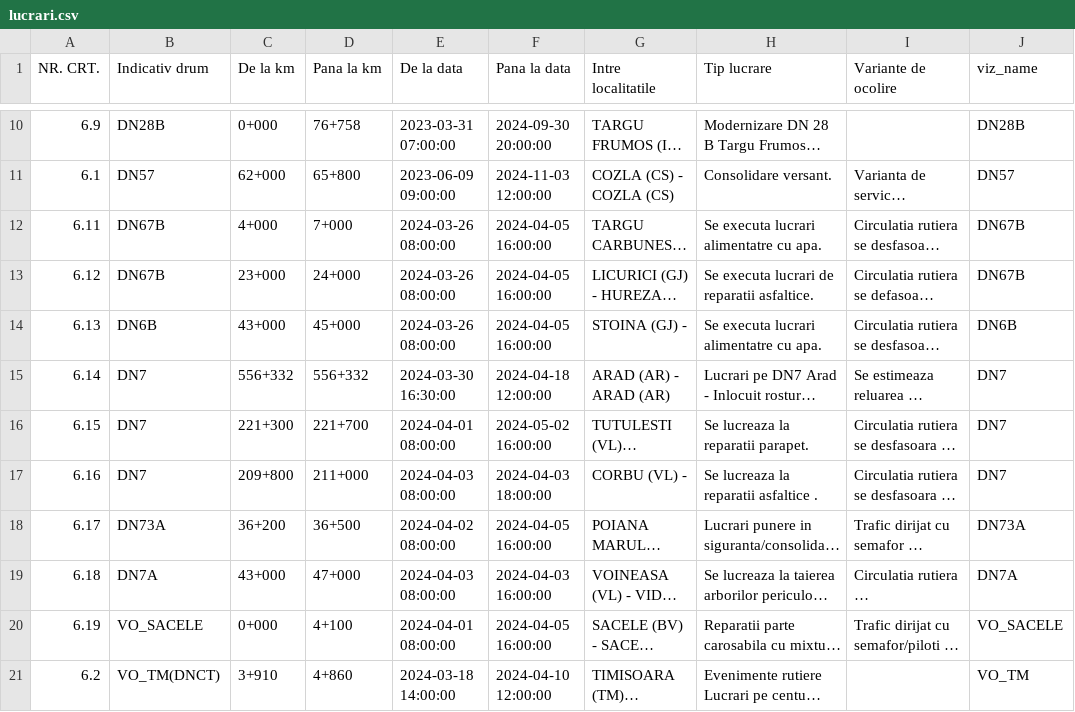
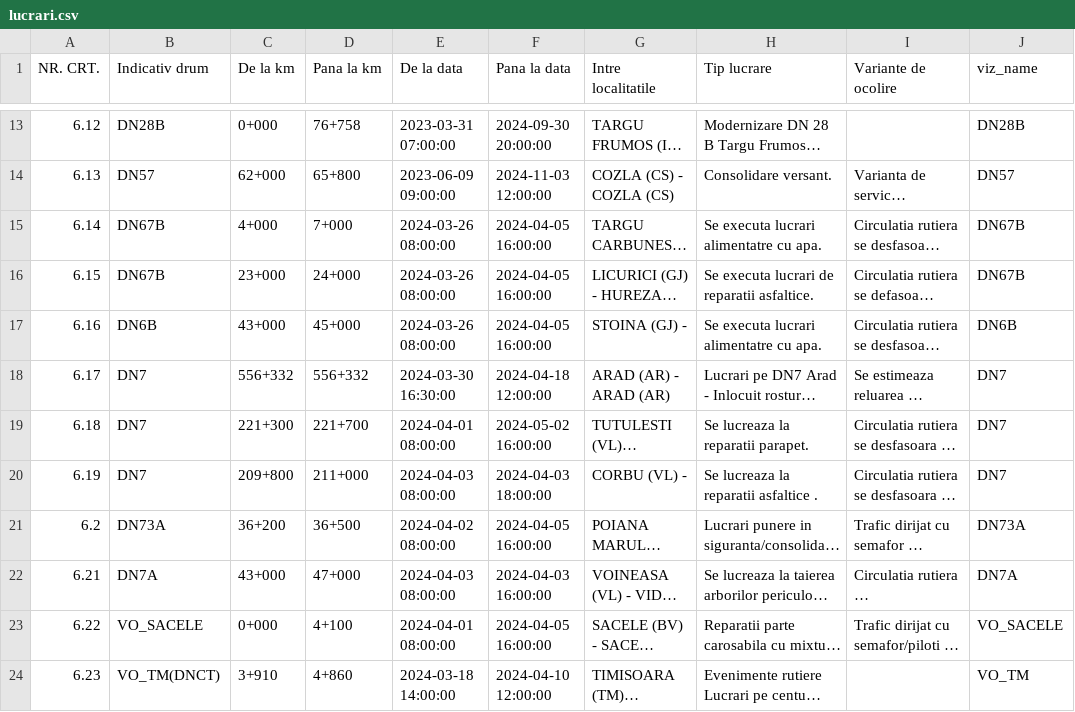
Before and after one commit to gov2-ro/prometeu, a CSV file: data/andnet/csv/lucrari.csv, drawn as a sheet; only a part is shown, gaps mark what is left out; long unchanged cells end in …; addresses are those after the commit; the diff covers the shown part only; the diff names each change by its address in the sheet, - before the commit and + after, or states it on an @@ line.

```diff
--- a/data/andnet/csv/lucrari.csv
+++ b/data/andnet/csv/lucrari.csv
-A13 (NR. CRT.): 6.9
+A13 (NR. CRT.): 6.12
-A14 (NR. CRT.): 6.1
+A14 (NR. CRT.): 6.13
-A15 (NR. CRT.): 6.11
+A15 (NR. CRT.): 6.14
-A16 (NR. CRT.): 6.12
+A16 (NR. CRT.): 6.15
-A17 (NR. CRT.): 6.13
+A17 (NR. CRT.): 6.16
-A18 (NR. CRT.): 6.14
+A18 (NR. CRT.): 6.17
-A19 (NR. CRT.): 6.15
+A19 (NR. CRT.): 6.18
-A20 (NR. CRT.): 6.16
+A20 (NR. CRT.): 6.19
-A21 (NR. CRT.): 6.17
+A21 (NR. CRT.): 6.2
-A22 (NR. CRT.): 6.18
+A22 (NR. CRT.): 6.21
-A23 (NR. CRT.): 6.19
+A23 (NR. CRT.): 6.22
-A24 (NR. CRT.): 6.2
+A24 (NR. CRT.): 6.23
```
Also changed, not shown: 3 added rows and 8 edited cells elsewhere in this file, data/andnet/csv/meteo.csv, data/andnet/csv/temperatura.csv, 22 other files.
